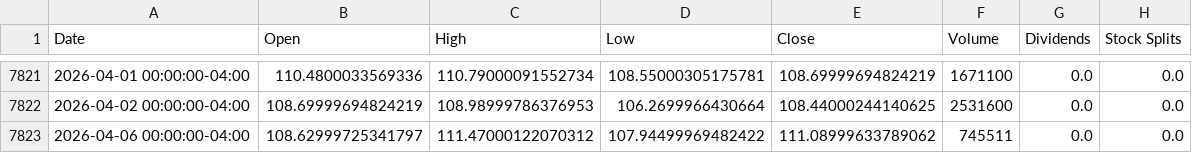
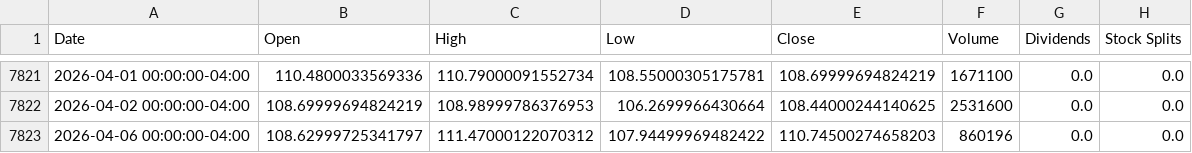
Before and after one commit to luismauricioayala-lab/analizador-costco, a CSV file: DLTR.csv, drawn as a sheet; only a part is shown, gaps mark what is left out.

```diff
--- a/DLTR.csv
+++ b/DLTR.csv
@@ -7822,2 +7822,2 @@ Date,Open,High,Low,Close,Volume,Dividends,Stock Splits
 2026-04-02 00:00:00-04:00,108.69999694824219,108.98999786376953,106.2699966430664,108.44000244140625,2531600,0.0,0.0
-2026-04-06 00:00:00-04:00,108.62999725341797,111.47000122070312,107.94499969482422,111.08999633789062,745511,0.0,0.0
+2026-04-06 00:00:00-04:00,108.62999725341797,111.47000122070312,107.94499969482422,110.74500274658203,860196,0.0,0.0
```
Also changed, not shown: AMZN.csv, BJ.csv, 10 other files.
